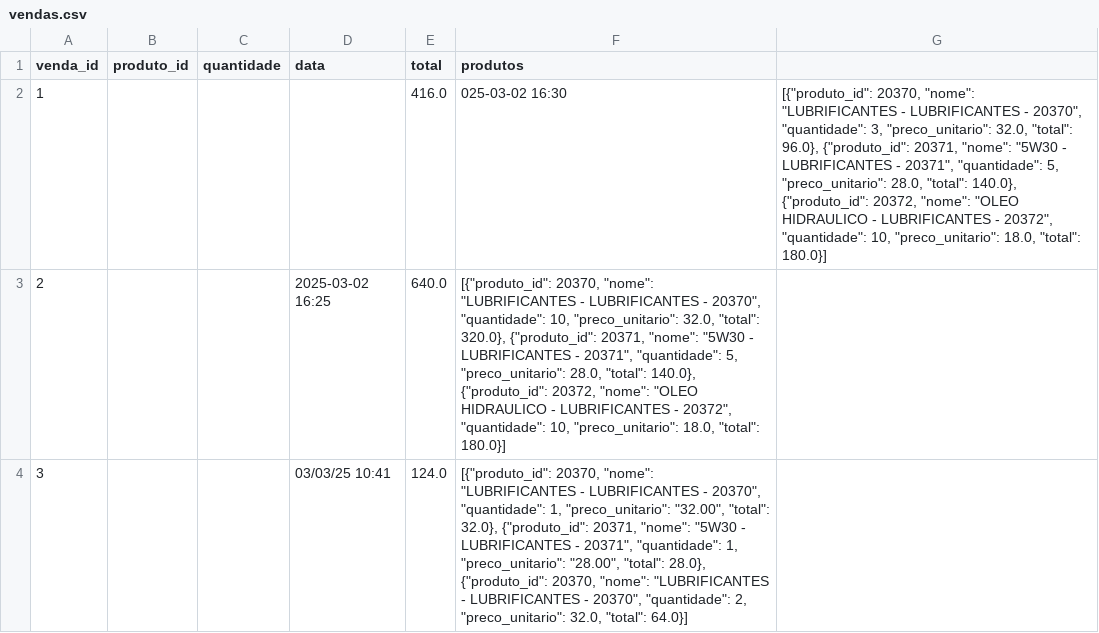
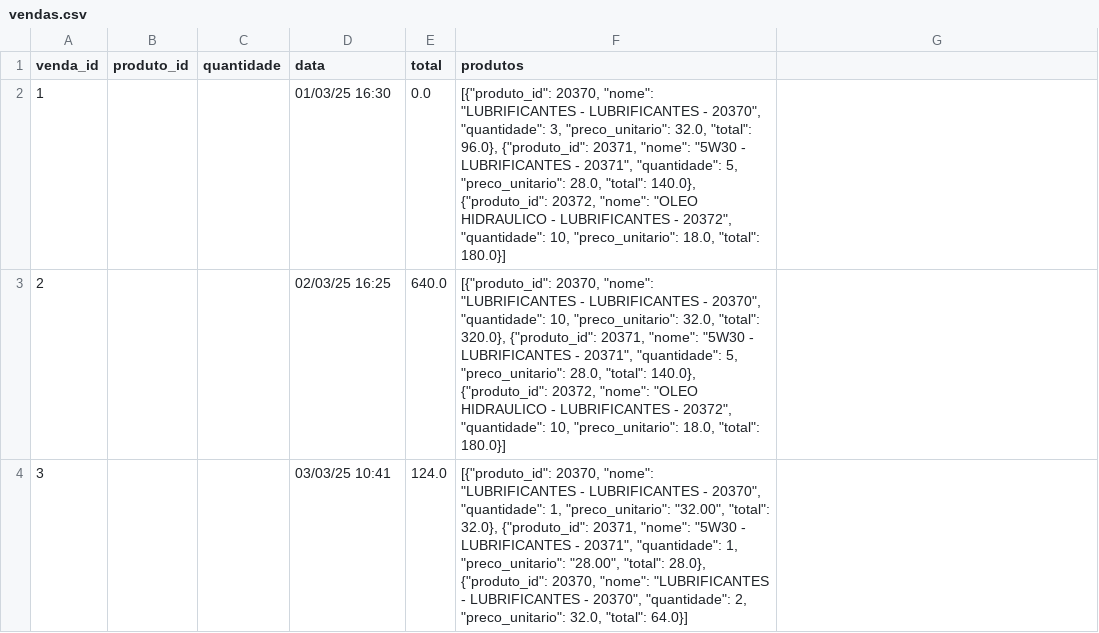
Before and after one commit to Degan906/Estoque2, a CSV file: vendas.csv, drawn as a sheet.

Commit message:
Update vendas.csv

```diff
--- a/vendas.csv
+++ b/vendas.csv
@@ -1,4 +1,4 @@
 venda_id,produto_id,quantidade,data,total,produtos
-1,,,,416.0,025-03-02 16:30,"[{""produto_id"": 20370, ""nome"": ""LUBRIFICANTES - LUBRIFICANTES - 20370"", ""quantidade"": 3, ""preco_unitario"": 32.0, ""total"": 96.0}, {""produto_id"": 20371, ""nome"": ""5W30 - LUBRIFICANTES - 20371"", ""quantidade"": 5, ""preco_unitario"": 28.0, ""total"": 140.0}, {""produto_id"": 20372, ""nome"": ""OLEO HIDRAULICO - LUBRIFICANTES - 20372"", ""quantidade"": 10, ""preco_unitario"": 18.0, ""total"": 180.0}]"
-2,,,2025-03-02 16:25,640.0,"[{""produto_id"": 20370, ""nome"": ""LUBRIFICANTES - LUBRIFICANTES - 20370"", ""quantidade"": 10, ""preco_unitario"": 32.0, ""total"": 320.0}, {""produto_id"": 20371, ""nome"": ""5W30 - LUBRIFICANTES - 20371"", ""quantidade"": 5, ""preco_unitario"": 28.0, ""total"": 140.0}, {""produto_id"": 20372, ""nome"": ""OLEO HIDRAULICO - LUBRIFICANTES - 20372"", ""quantidade"": 10, ""preco_unitario"": 18.0, ""total"": 180.0}]"
+1,,,01/03/25 16:30,0.0,"[{""produto_id"": 20370, ""nome"": ""LUBRIFICANTES - LUBRIFICANTES - 20370"", ""quantidade"": 3, ""preco_unitario"": 32.0, ""total"": 96.0}, {""produto_id"": 20371, ""nome"": ""5W30 - LUBRIFICANTES - 20371"", ""quantidade"": 5, ""preco_unitario"": 28.0, ""total"": 140.0}, {""produto_id"": 20372, ""nome"": ""OLEO HIDRAULICO - LUBRIFICANTES - 20372"", ""quantidade"": 10, ""preco_unitario"": 18.0, ""total"": 180.0}]"
+2,,,02/03/25 16:25,640.0,"[{""produto_id"": 20370, ""nome"": ""LUBRIFICANTES - LUBRIFICANTES - 20370"", ""quantidade"": 10, ""preco_unitario"": 32.0, ""total"": 320.0}, {""produto_id"": 20371, ""nome"": ""5W30 - LUBRIFICANTES - 20371"", ""quantidade"": 5, ""preco_unitario"": 28.0, ""total"": 140.0}, {""produto_id"": 20372, ""nome"": ""OLEO HIDRAULICO - LUBRIFICANTES - 20372"", ""quantidade"": 10, ""preco_unitario"": 18.0, ""total"": 180.0}]"
 3,,,03/03/25 10:41,124.0,"[{""produto_id"": 20370, ""nome"": ""LUBRIFICANTES - LUBRIFICANTES - 20370"", ""quantidade"": 1, ""preco_unitario"": ""32.00"", ""total"": 32.0}, {""produto_id"": 20371, ""nome"": ""5W30 - LUBRIFICANTES - 20371"", ""quantidade"": 1, ""preco_unitario"": ""28.00"", ""total"": 28.0}, {""produto_id"": 20370, ""nome"": ""LUBRIFICANTES - LUBRIFICANTES - 20370"", ""quantidade"": 2, ""preco_unitario"": 32.0, ""total"": 64.0}]"
```
